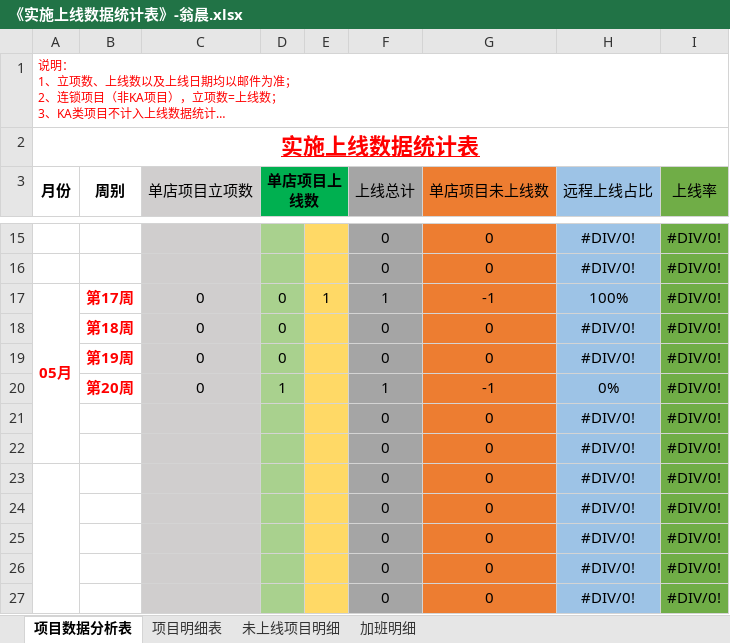
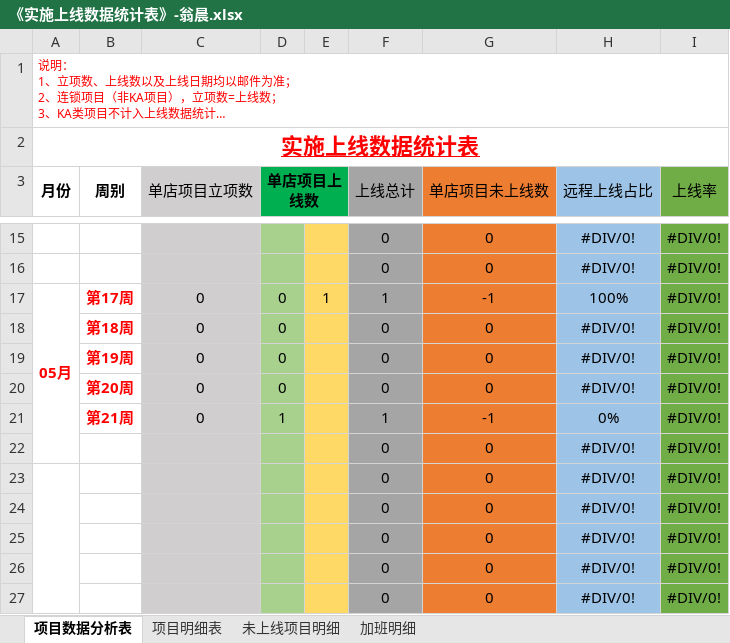
Before and after one commit to zhanglei601396810/NanJing, an Excel workbook: 周数据/《实施上线数据统计表》-翁晨.xlsx, sheet 项目数据分析表, drawn as a sheet; only a part is shown, gaps mark what is left out; long unchanged cells end in …; values as stored, in another font and other column widths than the file's, no borders; removed rows and columns are numbered as before the commit, all else as after; the diff names each change by its address in the sheet, - before the commit and + after, or states it on an @@ line.

```diff
--- a/周数据/《实施上线数据统计表》-翁晨.xlsx (sheet 项目数据分析表)
+++ b/周数据/《实施上线数据统计表》-翁晨.xlsx (sheet 项目数据分析表)
+row 20:  | 第20周 | 0 | 0 |  | 0 | 0 | #DIV/0! | #DIV/0!
-B21 (周别): 第20周
+B21 (周别): 第21周
-row 21:  |  |  |  |  | 0 | 0 | #DIV/0! | #DIV/0!
```
Also changed, not shown: sheet 项目明细表, formulas that keep their value, 周数据/《实施上线数据统计表》-周腾飞.xlsx, 部门项目数据汇总表.xlsx.
